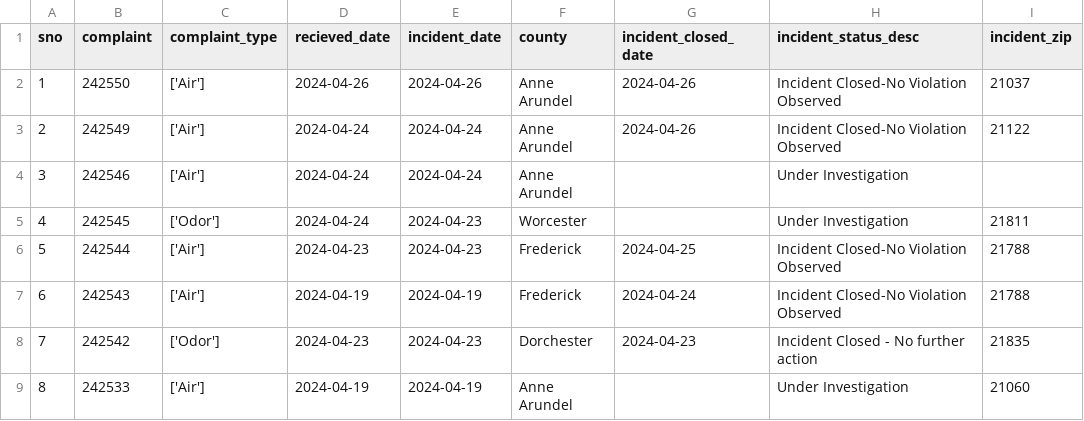
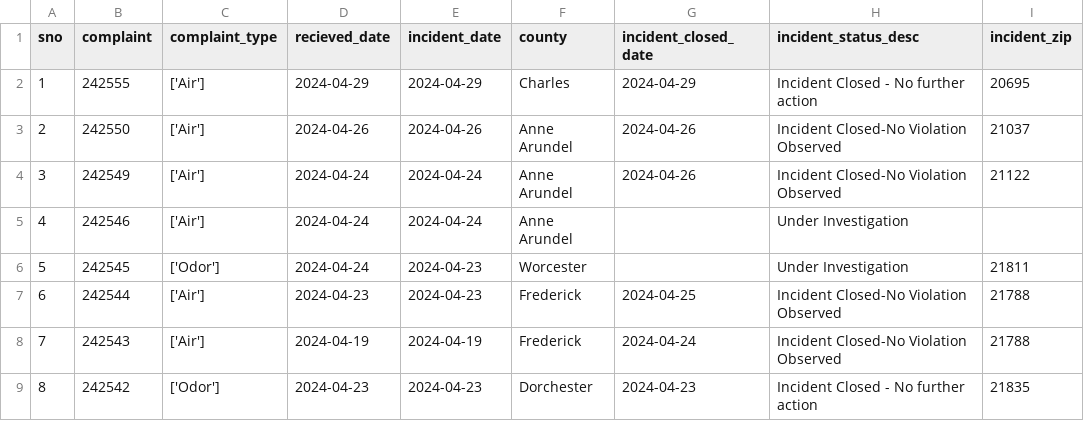
Before and after one commit to shmcminn/live-nicar-pipeline, a CSV file: exported_data/all_complaints.csv, drawn as a sheet; only a part is shown; the shorter side is filled out with more unchanged rows; addresses are those after the commit; the diff names each change by its address in the sheet, - before the commit and + after, or states it on an @@ line.

Commit message:
Automated commit from GitHub Actions

```diff
--- a/exported_data/all_complaints.csv
+++ b/exported_data/all_complaints.csv
+row 2: 1 | 242555 | ['Air'] | 2024-04-29 | 2024-04-29 | Charles | 2024-04-29 | Incident Closed - No further action | 20695
@@ column A (sno) renumbered from row 3 down @@
```
Also changed, not shown: exported_data/complaint_type_frequency.csv, exported_data/county_frequency.csv, 1 other file.
